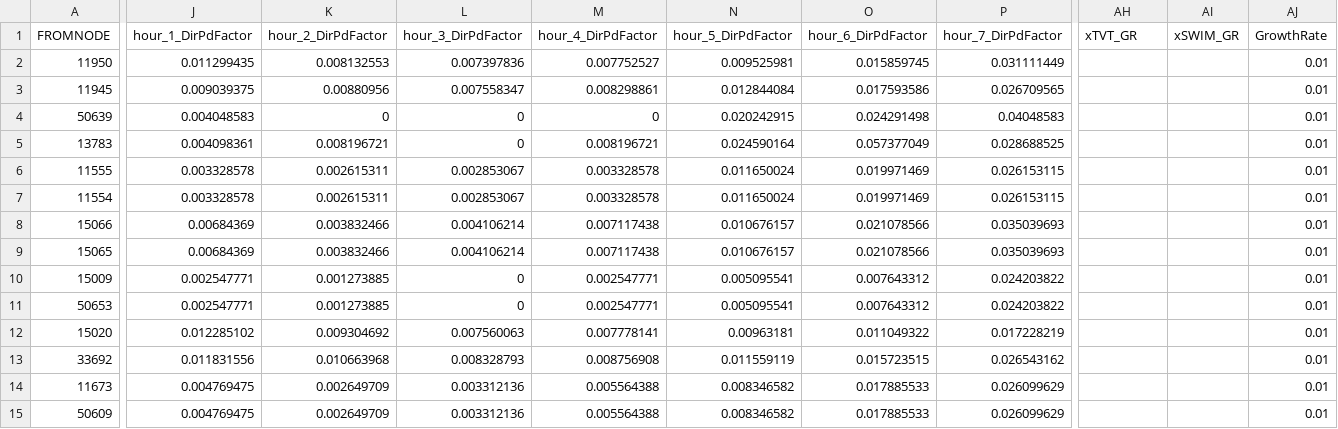
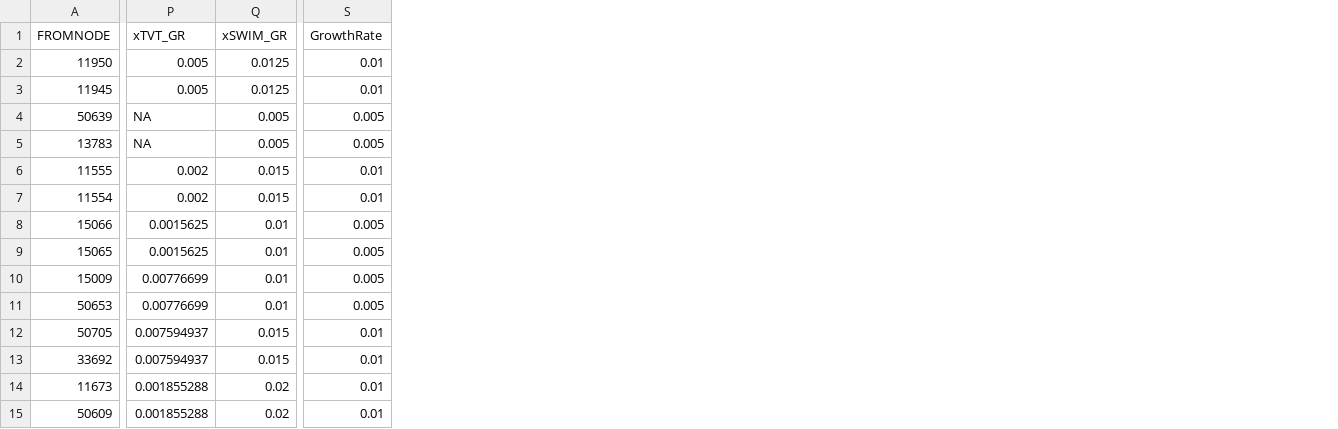
Before and after one commit to tlumip/tlumip, a CSV file: root/scenario/inputs/t0/selectLinks.csv, drawn as a sheet; only a part is shown, gaps mark what is left out; removed rows and columns are numbered as before the commit, all else as after; the diff covers the shown part only; the diff names each change by its address in the sheet, - before the commit and + after, or states it on an @@ line.

Commit message:
Adding latest input set along with slight property and code changes

```diff
--- a/root/scenario/inputs/t0/selectLinks.csv
+++ b/root/scenario/inputs/t0/selectLinks.csv
-column J (hour_1_DirPdFactor), rows 2-15: 0.011299435 | 0.009039375 | 0.004048583 | 0.004098361 | 0.003328578 | 0.003328578 | 0.00684369 | 0.00684369 | 0.002547771 | 0.002547771 | 0.012285102 | 0.011831556 | 0.004769475 | 0.004769475
-column K (hour_2_DirPdFactor), rows 2-15: 0.008132553 | 0.00880956 | 0 | 0.008196721 | 0.002615311 | 0.002615311 | 0.003832466 | 0.003832466 | 0.001273885 | 0.001273885 | 0.009304692 | 0.010663968 | 0.002649709 | 0.002649709
-column L (hour_3_DirPdFactor), rows 2-15: 0.007397836 | 0.007558347 | 0 | 0 | 0.002853067 | 0.002853067 | 0.004106214 | 0.004106214 | 0 | 0 | 0.007560063 | 0.008328793 | 0.003312136 | 0.003312136
-column M (hour_4_DirPdFactor), rows 2-15: 0.007752527 | 0.008298861 | 0 | 0.008196721 | 0.003328578 | 0.003328578 | 0.007117438 | 0.007117438 | 0.002547771 | 0.002547771 | 0.007778141 | 0.008756908 | 0.005564388 | 0.005564388
-column N (hour_5_DirPdFactor), rows 2-15: 0.009525981 | 0.012844084 | 0.020242915 | 0.024590164 | 0.011650024 | 0.011650024 | 0.010676157 | 0.010676157 | 0.005095541 | 0.005095541 | 0.00963181 | 0.011559119 | 0.008346582 | 0.008346582
-column O (hour_6_DirPdFactor), rows 2-15: 0.015859745 | 0.017593586 | 0.024291498 | 0.057377049 | 0.019971469 | 0.019971469 | 0.021078566 | 0.021078566 | 0.007643312 | 0.007643312 | 0.011049322 | 0.015723515 | 0.017885533 | 0.017885533
-column P (hour_7_DirPdFactor), rows 2-15: 0.031111449 | 0.026709565 | 0.04048583 | 0.028688525 | 0.026153115 | 0.026153115 | 0.035039693 | 0.035039693 | 0.024203822 | 0.024203822 | 0.017228219 | 0.026543162 | 0.026099629 | 0.026099629
-P2:P3 (xTVT_GR): (empty)
+P2:P3 (xTVT_GR): 0.005
-Q2:Q3 (xSWIM_GR): (empty)
+Q2:Q3 (xSWIM_GR): 0.0125
-P4:P5 (xTVT_GR): (empty)
+P4:P5 (xTVT_GR): NA
-Q4:Q5 (xSWIM_GR): (empty)
+Q4:Q5 (xSWIM_GR): 0.005
-S4:S5 (GrowthRate): 0.01
+S4:S5 (GrowthRate): 0.005
-P6:P7 (xTVT_GR): (empty)
+P6:P7 (xTVT_GR): 0.002
-Q6:Q7 (xSWIM_GR): (empty)
+Q6:Q7 (xSWIM_GR): 0.015
-P8:P9 (xTVT_GR): (empty)
+P8:P9 (xTVT_GR): 0.0015625
-Q8:Q11 (xSWIM_GR): (empty)
+Q8:Q11 (xSWIM_GR): 0.01
-S8:S11 (GrowthRate): 0.01
+S8:S11 (GrowthRate): 0.005
-P10:P11 (xTVT_GR): (empty)
+P10:P11 (xTVT_GR): 0.00776699
-A12 (FROMNODE): 15020
+A12 (FROMNODE): 50705
-P12:P13 (xTVT_GR): (empty)
+P12:P13 (xTVT_GR): 0.007594937
-Q12:Q13 (xSWIM_GR): (empty)
+Q12:Q13 (xSWIM_GR): 0.015
-P14:P15 (xTVT_GR): (empty)
+P14:P15 (xTVT_GR): 0.001855288
-Q14:Q15 (xSWIM_GR): (empty)
+Q14:Q15 (xSWIM_GR): 0.02
```
Also changed, not shown: 7 added columns, 17 removed columns and 3 edited cells elsewhere in this file, root/scenario/inputs/t0/IntraCityTransitFares.csv, 10 other files.
